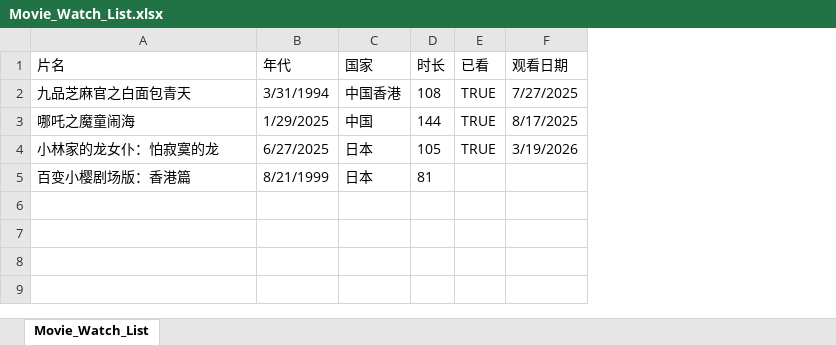
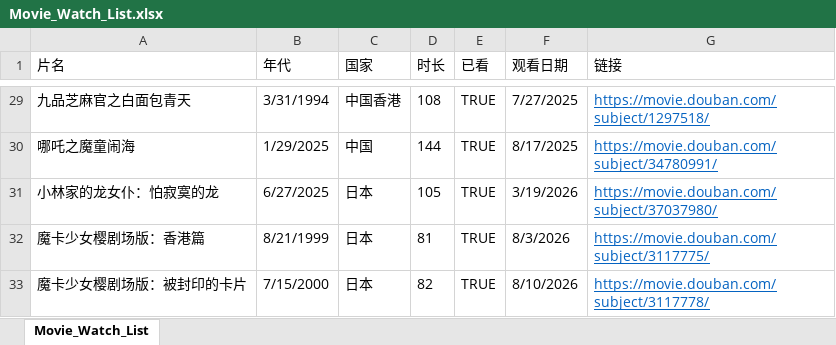
Before and after one commit to yuhang0000/yuhang0000.github.io, an Excel workbook: Personal_Logs/Movie_Watch_List.xlsx, sheet Movie_Watch_List, drawn as a sheet; only a part is shown, gaps mark what is left out; values as stored, in another font and other column widths than the file's, no borders; addresses are those after the commit; the diff covers the shown part only; the diff names each change by its address in the sheet, - before the commit and + after, or states it on an @@ line.

```diff
--- a/Personal_Logs/Movie_Watch_List.xlsx (sheet Movie_Watch_List)
+++ b/Personal_Logs/Movie_Watch_List.xlsx (sheet Movie_Watch_List)
+column G (链接), rows 29-32: https://movie.douban.com/subject/1297518/ | https://movie.douban.com/subject/34780991/ | https://movie.douban.com/subject/37037980/ | https://movie.douban.com/subject/3117775/
-A32 (片名): 百变小樱剧场版：香港篇
+A32 (片名): 魔卡少女樱剧场版：香港篇
-E32 (已看): (empty)
+E32 (已看): TRUE
-F32 (观看日期): (empty)
+F32 (观看日期): 8/3/2026
+row 33: 魔卡少女樱剧场版：被封印的卡片 | 7/15/2000 | 日本 | 82 | TRUE | 8/10/2026 | https://movie.douban.com/subject/3117778/
```
Also changed, not shown: 27 added rows elsewhere in this sheet, Personal_Logs/Anime_Watch_List.xlsx, 6 other files.
